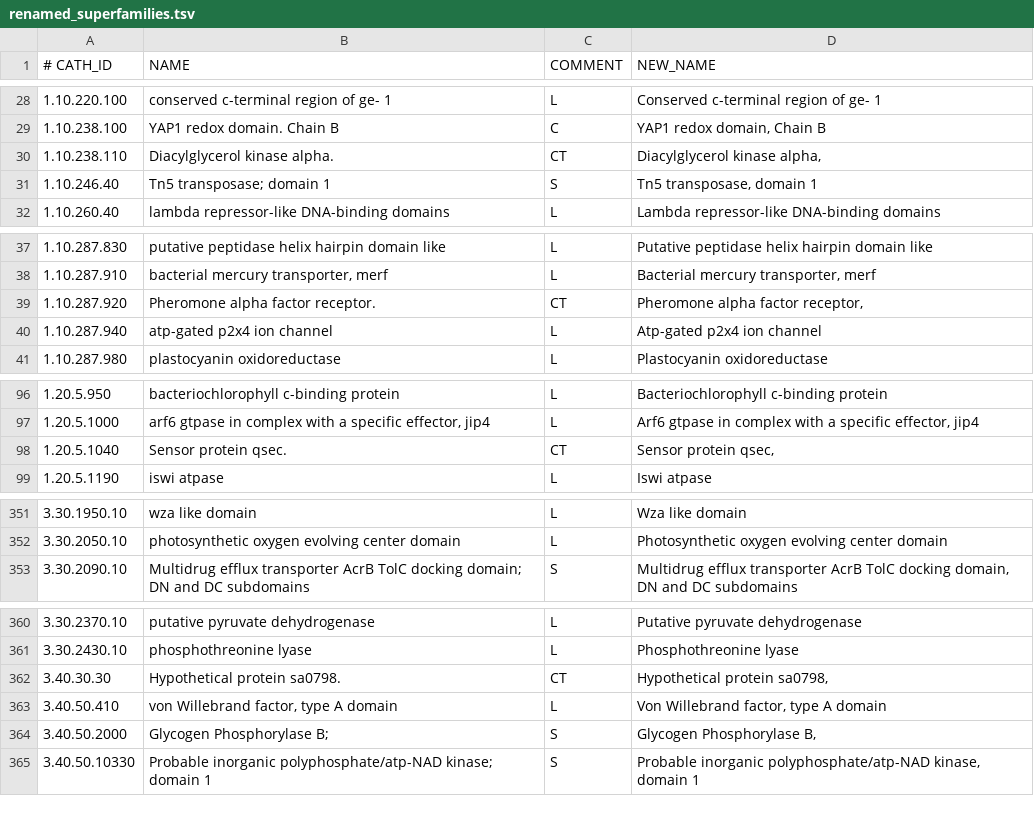
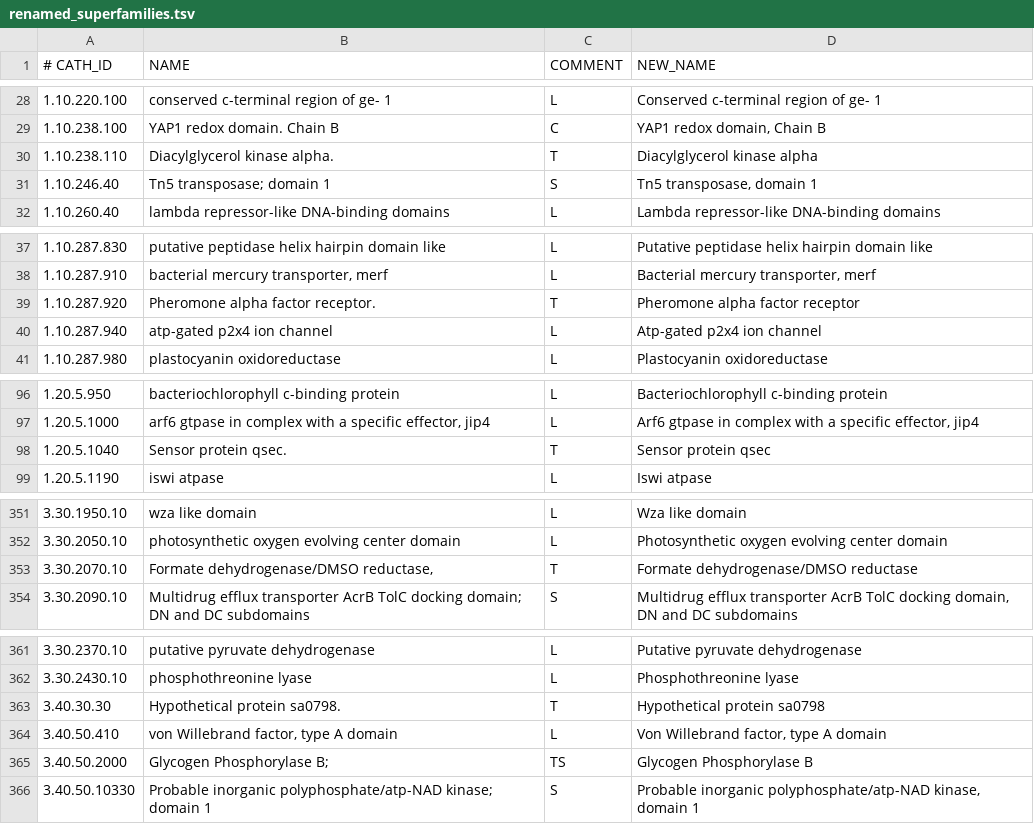
Before and after one commit to CATH-summer-2018/SFAM-renaming, a TSV file: results/renamed_superfamilies.tsv, drawn as a sheet; only a part is shown, gaps mark what is left out; the diff covers the shown part only.

```diff
--- a/results/renamed_superfamilies.tsv
+++ b/results/renamed_superfamilies.tsv
@@ -29,3 +29,3 @@
 1.10.238.100	YAP1 redox domain. Chain B	C	YAP1 redox domain, Chain B
-1.10.238.110	Diacylglycerol kinase alpha.	CT	Diacylglycerol kinase alpha,
+1.10.238.110	Diacylglycerol kinase alpha.	T	Diacylglycerol kinase alpha
 1.10.246.40	Tn5 transposase; domain 1	S	Tn5 transposase, domain 1
@@ -38,3 +38,3 @@
 1.10.287.910	bacterial mercury transporter, merf	L	Bacterial mercury transporter, merf
-1.10.287.920	Pheromone alpha factor receptor.	CT	Pheromone alpha factor receptor,
+1.10.287.920	Pheromone alpha factor receptor.	T	Pheromone alpha factor receptor
 1.10.287.940	atp-gated p2x4 ion channel 	L	Atp-gated p2x4 ion channel
@@ -97,3 +97,3 @@
 1.20.5.1000	arf6 gtpase in complex with a specific effector, jip4 	L	Arf6 gtpase in complex with a specific effector, jip4
-1.20.5.1040	Sensor protein qsec.	CT	Sensor protein qsec,
+1.20.5.1040	Sensor protein qsec.	T	Sensor protein qsec
 1.20.5.1190	iswi atpase	L	Iswi atpase
@@ -352,2 +352,3 @@
 3.30.2050.10	photosynthetic oxygen evolving center domain	L	Photosynthetic oxygen evolving center domain
+3.30.2070.10	Formate dehydrogenase/DMSO reductase,	T	Formate dehydrogenase/DMSO reductase
 3.30.2090.10	Multidrug efflux transporter AcrB TolC docking domain; DN and DC subdomains 	S	Multidrug efflux transporter AcrB TolC docking domain, DN and DC subdomains
@@ -361,5 +362,5 @@
 3.30.2430.10	phosphothreonine lyase	L	Phosphothreonine lyase
-3.40.30.30	Hypothetical protein sa0798.	CT	Hypothetical protein sa0798,
+3.40.30.30	Hypothetical protein sa0798.	T	Hypothetical protein sa0798
 3.40.50.410	von Willebrand factor, type A domain	L	Von Willebrand factor, type A domain
-3.40.50.2000	Glycogen Phosphorylase B;	S	Glycogen Phosphorylase B,
+3.40.50.2000	Glycogen Phosphorylase B;	TS	Glycogen Phosphorylase B
 3.40.50.10330	Probable inorganic polyphosphate/atp-NAD kinase; domain 1	S	Probable inorganic polyphosphate/atp-NAD kinase, domain 1
```
Also changed, not shown: 38 edited cells elsewhere in this file, 3 other files.
